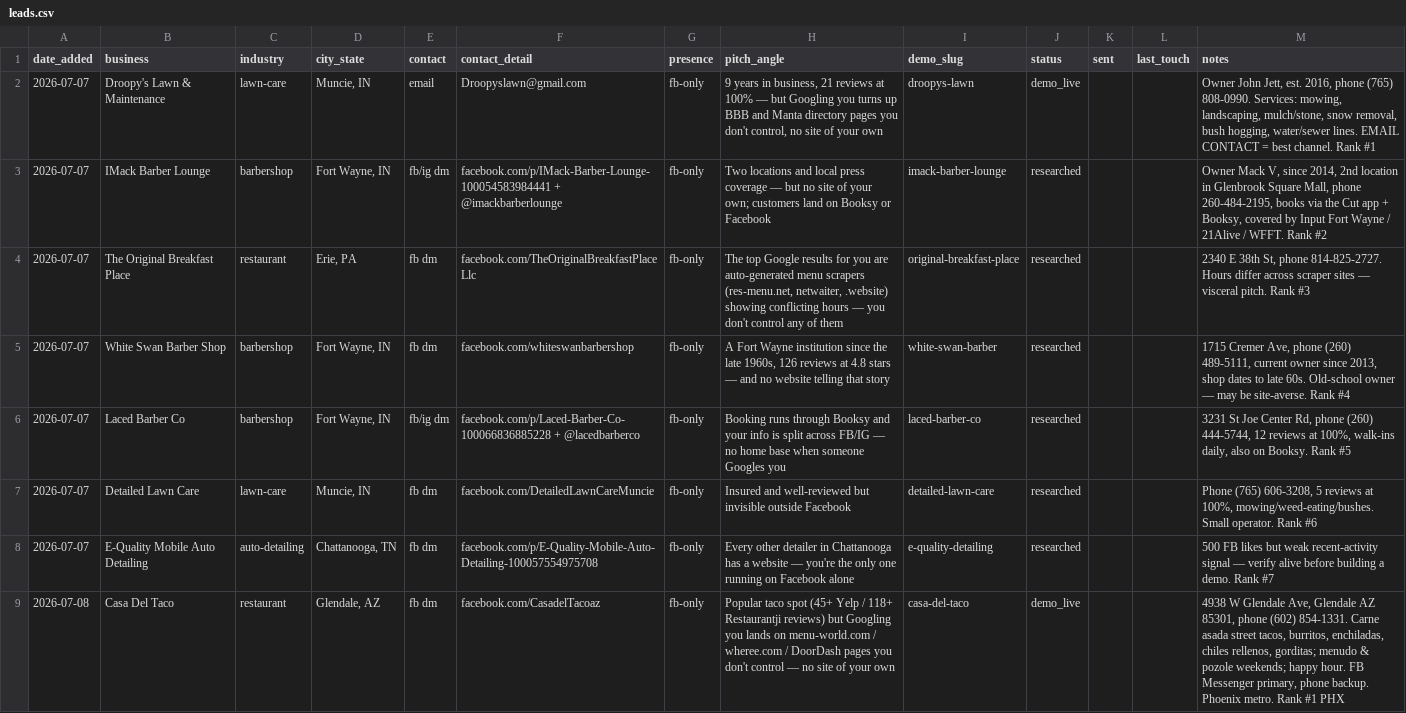
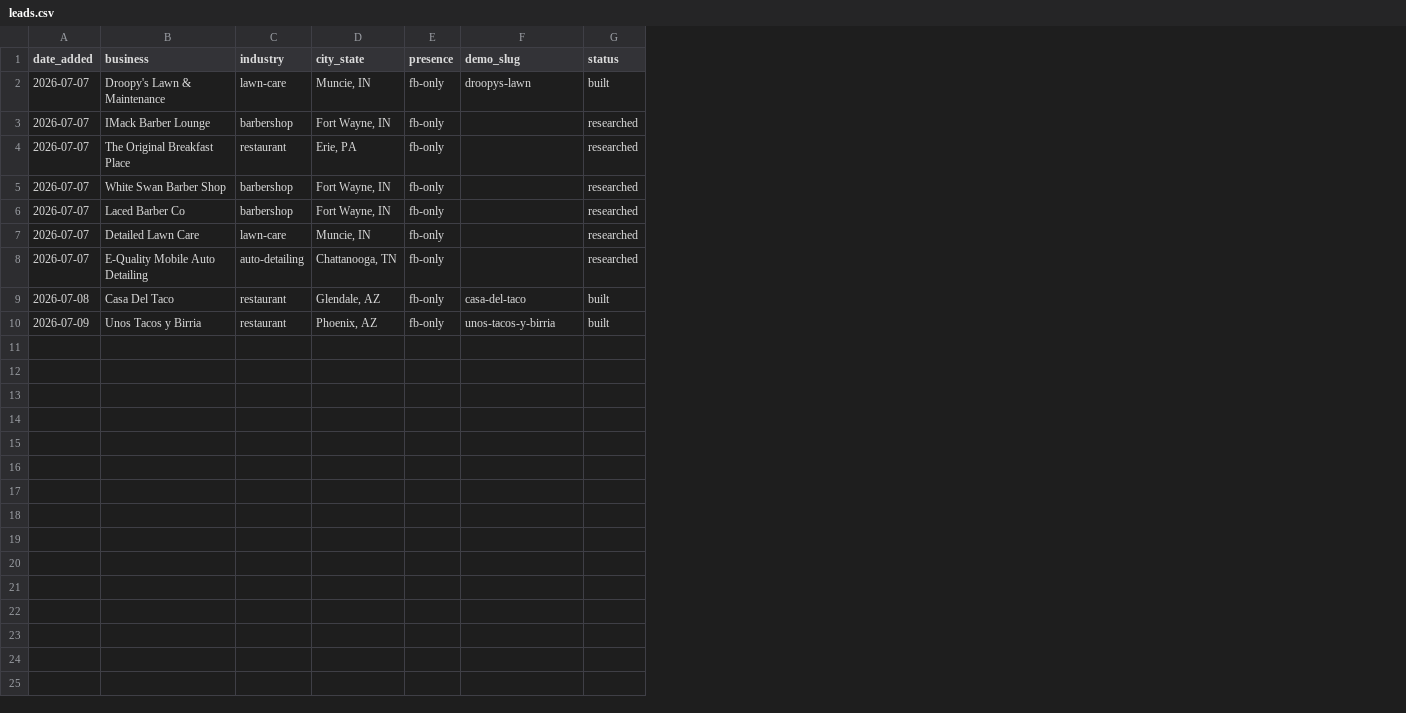
Before and after one commit to aogerardi/websites, a CSV file: pipeline/leads.csv, drawn as a sheet; removed rows and columns are numbered as before the commit, all else as after; the diff names each change by its address in the sheet, - before the commit and + after, or states it on an @@ line.

```diff
--- a/pipeline/leads.csv
+++ b/pipeline/leads.csv
-column E (contact), rows 2-9: email | fb/ig dm | fb dm | fb dm | fb/ig dm | fb dm | fb dm | fb dm
-column F (contact_detail), rows 2-9: Droopyslawn@gmail.com | facebook.com/p/IMack-Barber-Lounge-100054583984441 + @imackbarberlounge | facebook.com/TheOriginalBreakfastPlaceLlc | facebook.com/whiteswanbarbershop | facebook.com/p/Laced-Barber-Co-100066836885228 + @lacedbarberco | facebook.com/DetailedLawnCareMuncie | facebook.com/p/E-Quality-Mobile-Auto-Detailing-100057554975708 | facebook.com/CasadelTacoaz
-column H (pitch_angle), rows 2-9: 9 years in business, 21 reviews at 100% — but Googling you turns up BBB and Manta directory pages you don't control, no site of your own | Two locations and local press coverage — but no site of your own; customers land on Booksy or Facebook | The top Google results for you are auto-generated menu scrapers (res-menu.net, netwaiter, .website) showing conflicting hours — you don't control any of them | A Fort Wayne institution since the late 1960s, 126 reviews at 4.8 stars — and no website telling that story | Booking runs through Booksy and your info is split across FB/IG — no home base when someone Googles you | Insured and well-reviewed but invisible outside Facebook | Every other detailer in Chattanooga has a website — you're the only one running on Facebook alone | Popular taco spot (45+ Yelp / 118+ Restaurantji reviews) but Googling you lands on menu-world.com / wheree.com / DoorDash pages you don't control — no site of your own
-column K (sent), empty
-column L (last_touch), empty
-column M (notes), rows 2-9: Owner John Jett, est. 2016, phone (765) 808-0990. Services: mowing, landscaping, mulch/stone, snow removal, bush hogging, water/sewer lines. EMAIL CONTACT = best channel. Rank #1 | Owner Mack V, since 2014, 2nd location in Glenbrook Square Mall, phone 260-484-2195, books via the Cut app + Booksy, covered by Input Fort Wayne / 21Alive / WFFT. Rank #2 | 2340 E 38th St, phone 814-825-2727. Hours differ across scraper sites — visceral pitch. Rank #3 | 1715 Cremer Ave, phone (260) 489-5111, current owner since 2013, shop dates to late 60s. Old-school owner — may be site-averse. Rank #4 | 3231 St Joe Center Rd, phone (260) 444-5744, 12 reviews at 100%, walk-ins daily, also on Booksy. Rank #5 | Phone (765) 606-3208, 5 reviews at 100%, mowing/weed-eating/bushes. Small operator. Rank #6 | 500 FB likes but weak recent-activity signal — verify alive before building a demo. Rank #7 | 4938 W Glendale Ave, Glendale AZ 85301, phone (602) 854-1331. Carne asada street tacos, burritos, enchiladas, chiles rellenos, gorditas; menudo & pozole weekends; happy hour. FB Messenger primary, phone backup. Phoenix metro. Rank #1 PHX
-G2 (status): demo_live
+G2 (status): built
-F3 (demo_slug): imack-barber-lounge
+F3 (demo_slug): (empty)
-F4 (demo_slug): original-breakfast-place
+F4 (demo_slug): (empty)
-F5 (demo_slug): white-swan-barber
+F5 (demo_slug): (empty)
-F6 (demo_slug): laced-barber-co
+F6 (demo_slug): (empty)
-F7 (demo_slug): detailed-lawn-care
+F7 (demo_slug): (empty)
-F8 (demo_slug): e-quality-detailing
+F8 (demo_slug): (empty)
-G9 (status): demo_live
+G9 (status): built
+row 10: 2026-07-09 | Unos Tacos y Birria | restaurant | Phoenix, AZ | fb-only | unos-tacos-y-birria | built
```
Also changed, not shown: 9 other files.
